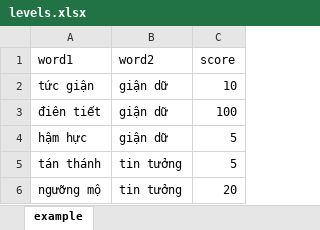
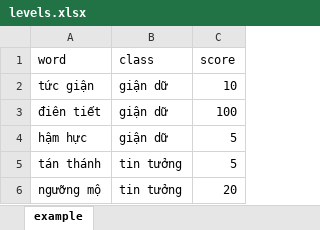
Before and after one commit to rain1024/emotion, an Excel workbook: data/levels.xlsx, sheet example, drawn as a sheet; values as stored, in another font and other column widths than the file's, no borders; the diff names each change by its address in the sheet, - before the commit and + after, or states it on an @@ line.

Commit message:
update levels

```diff
--- a/data/levels.xlsx (sheet example)
+++ b/data/levels.xlsx (sheet example)
-A1: word1
+A1: word
-B1: word2
+B1: class
```
Also changed, not shown: 1 other file.
